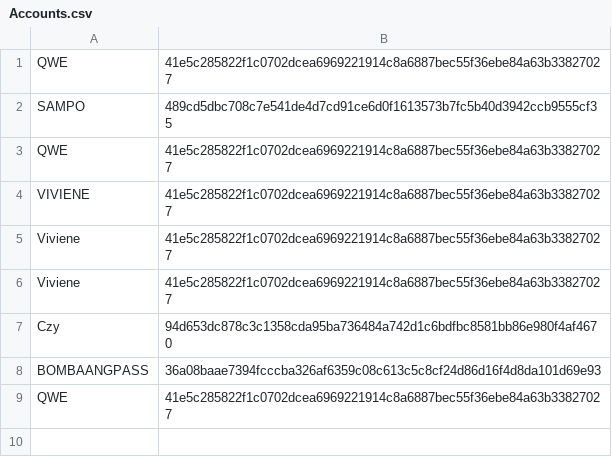
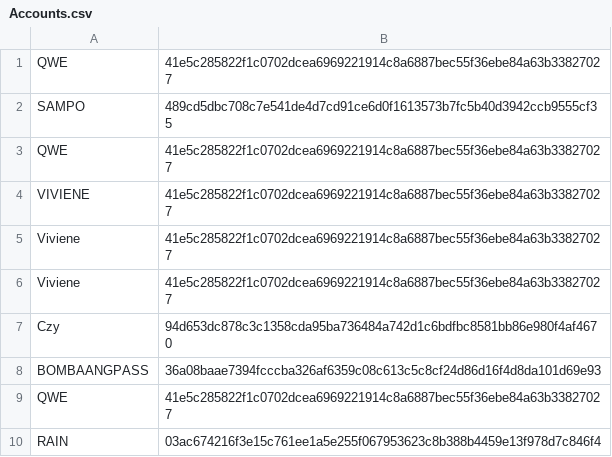
Before and after one commit to mafranzramos/Pedagohiya, a CSV file: Pedagohiya/bin/Debug/net8.0-windows8.0/CSV Files/Accounts.csv, drawn as a sheet; the diff names each change by its address in the sheet, - before the commit and + after, or states it on an @@ line.

```diff
--- a/Pedagohiya/bin/Debug/net8.0-windows8.0/CSV Files/Accounts.csv
+++ b/Pedagohiya/bin/Debug/net8.0-windows8.0/CSV Files/Accounts.csv
+row 10: RAIN | 03ac674216f3e15c761ee1a5e255f067953623c8b388b4459e13f978d7c846f4
```
Also changed, not shown: 18 other files.
